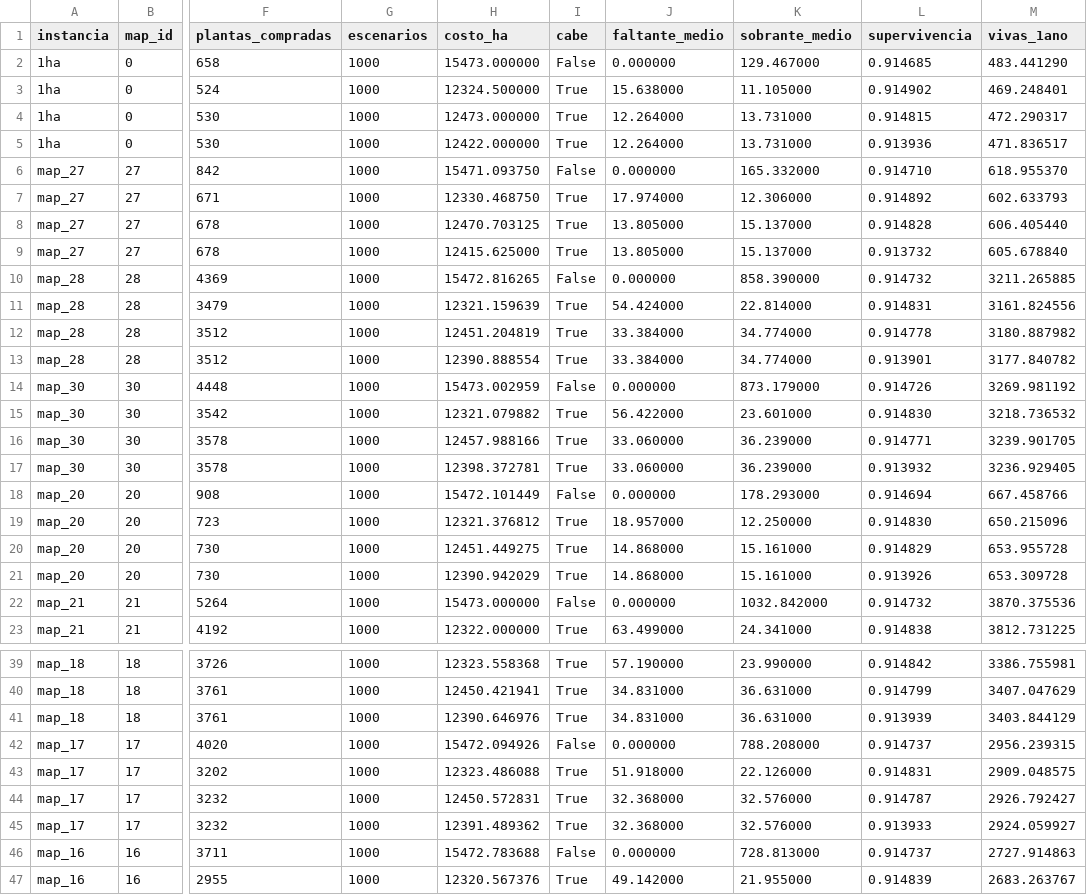
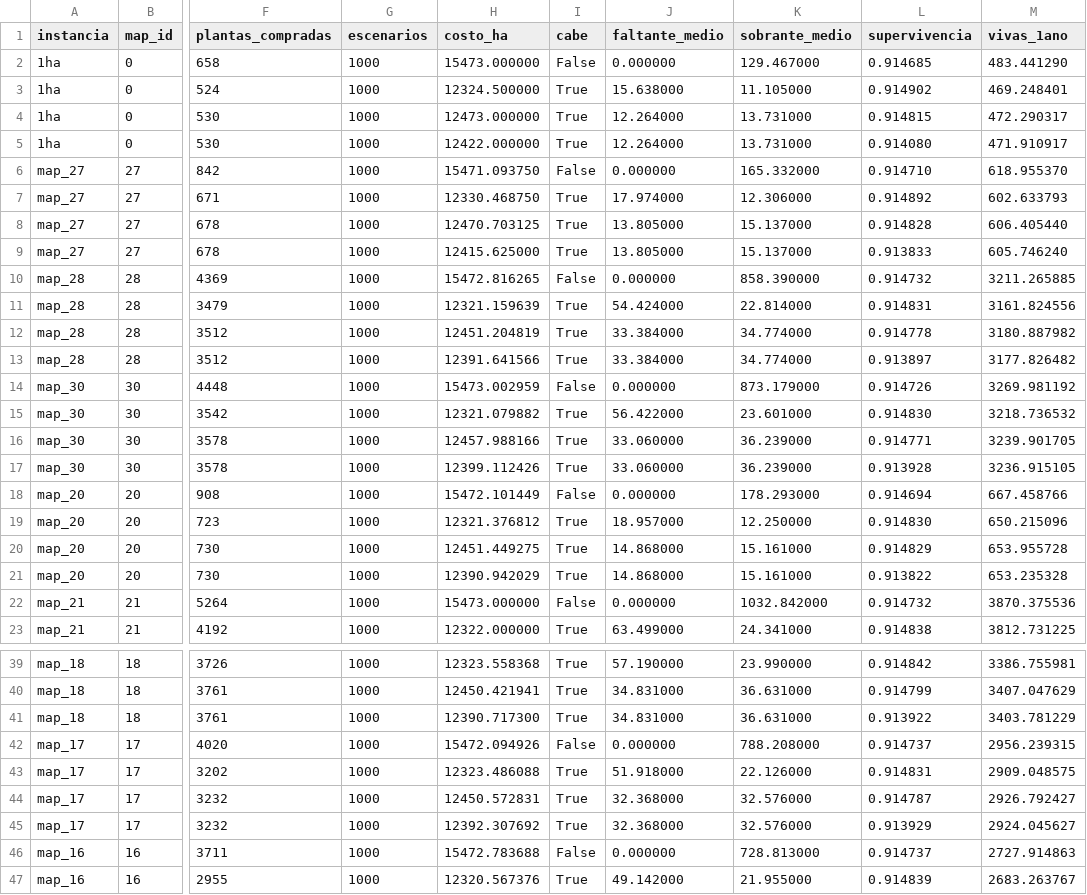
Before and after one commit to TheOnlyFakeCoder/reforestation_rust, a CSV file: results/practica_compra.csv, drawn as a sheet; only a part is shown, gaps mark what is left out; the diff covers the shown part only; the diff names each change by its address in the sheet, - before the commit and + after, or states it on an @@ line.

```diff
--- a/results/practica_compra.csv
+++ b/results/practica_compra.csv
-L5 (supervivencia): 0.913936
+L5 (supervivencia): 0.914080
-M5 (vivas_1ano): 471.836517
+M5 (vivas_1ano): 471.910917
-L9 (supervivencia): 0.913732
+L9 (supervivencia): 0.913833
-M9 (vivas_1ano): 605.678840
+M9 (vivas_1ano): 605.746240
-H13 (costo_ha): 12390.888554
+H13 (costo_ha): 12391.641566
-L13 (supervivencia): 0.913901
+L13 (supervivencia): 0.913897
-M13 (vivas_1ano): 3177.840782
+M13 (vivas_1ano): 3177.826482
-H17 (costo_ha): 12398.372781
+H17 (costo_ha): 12399.112426
-L17 (supervivencia): 0.913932
+L17 (supervivencia): 0.913928
-M17 (vivas_1ano): 3236.929405
+M17 (vivas_1ano): 3236.915105
-L21 (supervivencia): 0.913926
+L21 (supervivencia): 0.913822
-M21 (vivas_1ano): 653.309728
+M21 (vivas_1ano): 653.235328
-H41 (costo_ha): 12390.646976
+H41 (costo_ha): 12390.717300
-L41 (supervivencia): 0.913939
+L41 (supervivencia): 0.913922
-M41 (vivas_1ano): 3403.844129
+M41 (vivas_1ano): 3403.781229
-H45 (costo_ha): 12391.489362
+H45 (costo_ha): 12392.307692
-L45 (supervivencia): 0.913933
+L45 (supervivencia): 0.913929
-M45 (vivas_1ano): 2924.059927
+M45 (vivas_1ano): 2924.045627
```
Also changed, not shown: 40 edited cells elsewhere in this file, 1 other file.
